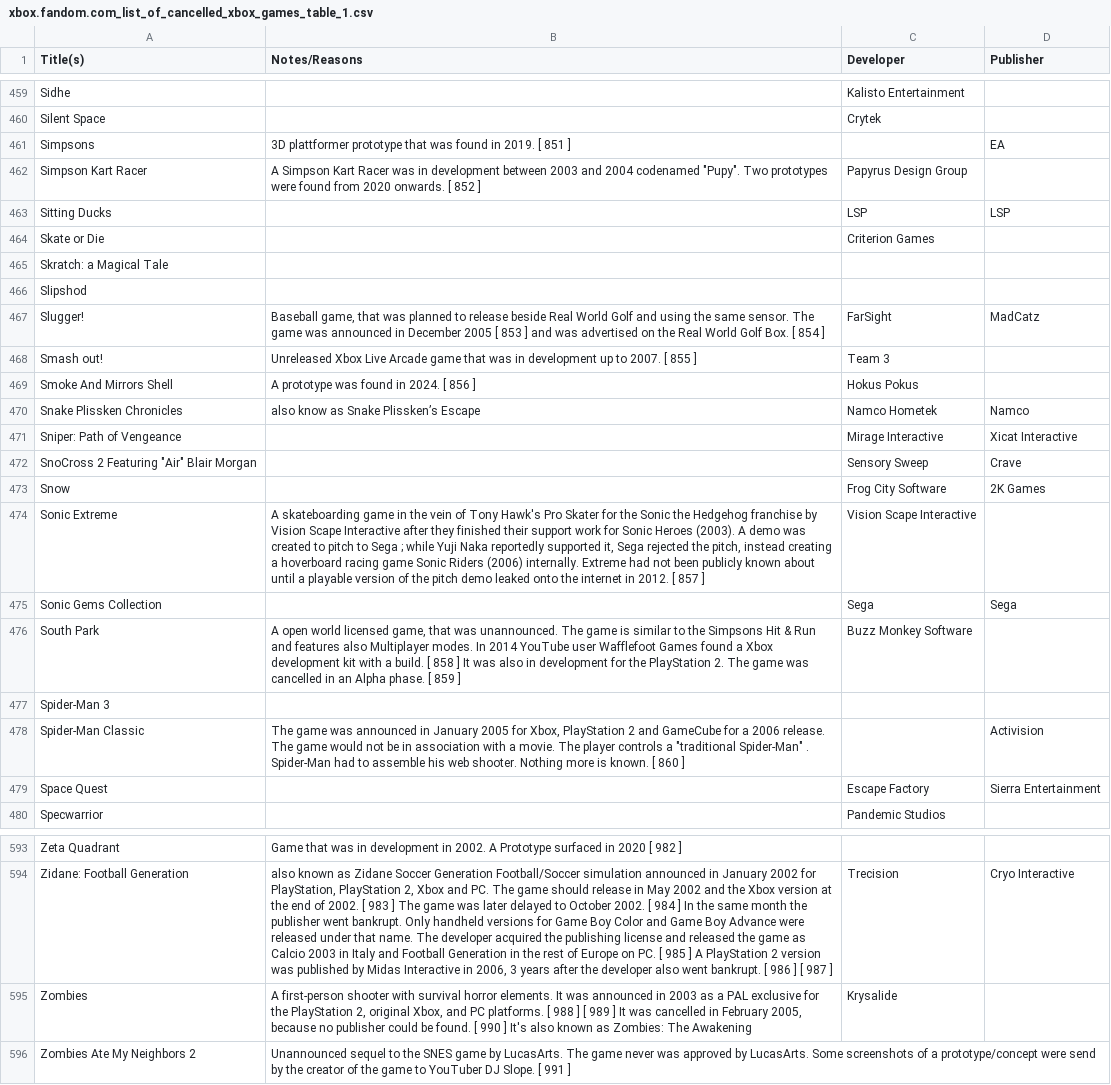
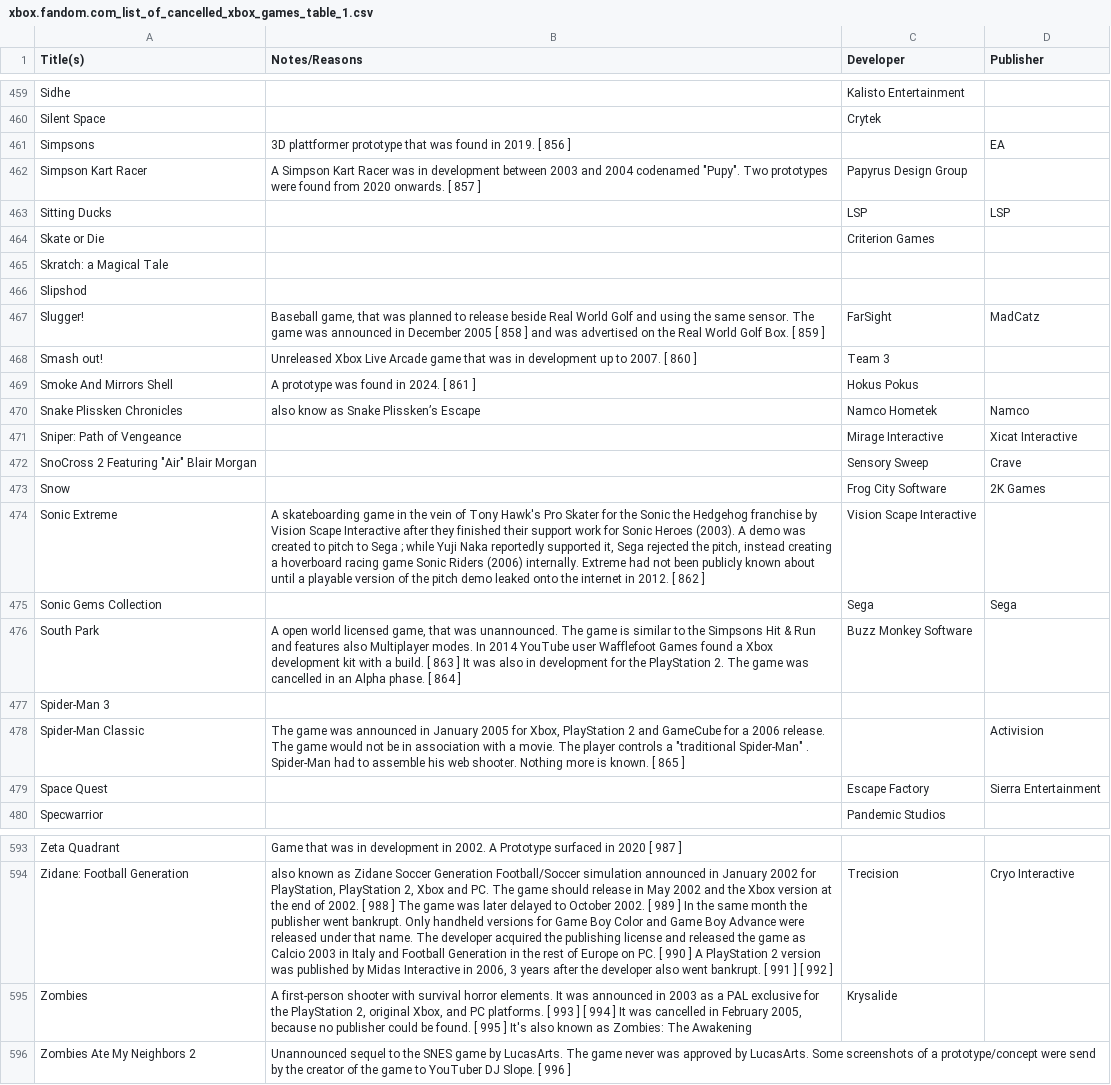
Before and after one commit to portellam/xbox-and-xbox-360-title-data, a CSV file: databases/csv/xbox.fandom.com_list_of_cancelled_xbox_games_table_1.csv, drawn as a sheet; only a part is shown, gaps mark what is left out; the diff covers the shown part only; the diff names each change by its address in the sheet, - before the commit and + after, or states it on an @@ line.

```diff
--- a/databases/csv/xbox.fandom.com_list_of_cancelled_xbox_games_table_1.csv
+++ b/databases/csv/xbox.fandom.com_list_of_cancelled_xbox_games_table_1.csv
-B461 (Notes/Reasons): …2019. [ 851 ]
+B461 (Notes/Reasons): …2019. [ 856 ]
-B462 (Notes/Reasons): …onwards. [ 852 ]
+B462 (Notes/Reasons): …onwards. [ 857 ]
-B467 (Notes/Reasons): …2005 [ 853 ] and was advertised on the Real World Golf Box. [ 854 ]
+B467 (Notes/Reasons): …2005 [ 858 ] and was advertised on the Real World Golf Box. [ 859 ]
-B468 (Notes/Reasons): …2007. [ 855 ]
+B468 (Notes/Reasons): …2007. [ 860 ]
-B469 (Notes/Reasons): A prototype was found in 2024. [ 856 ]
+B469 (Notes/Reasons): A prototype was found in 2024. [ 861 ]
-B474 (Notes/Reasons): …2012. [ 857 ]
+B474 (Notes/Reasons): …2012. [ 862 ]
-B476 (Notes/Reasons): …build. [ 858 ] It was also in development for the PlayStation 2. The game was cancelled in an Alpha phase. [ 859 ]
+B476 (Notes/Reasons): …build. [ 863 ] It was also in development for the PlayStation 2. The game was cancelled in an Alpha phase. [ 864 ]
-B478 (Notes/Reasons): …known. [ 860 ]
+B478 (Notes/Reasons): …known. [ 865 ]
-B593 (Notes/Reasons): …2020 [ 982 ]
+B593 (Notes/Reasons): …2020 [ 987 ]
-B594 (Notes/Reasons): …2002. [ 983 ] The game was later delayed to October 2002. [ 984 ] In the same month the publisher went bankrupt. Only handheld versions for Game Boy Color and Game Boy Advance were released under that name. The developer acquired the publishing license and released the game as Calcio 2003 in Italy and Football Generation in the rest of Europe on PC. [ 985 ] A PlayStation 2 version was published by Midas Interactive in 2006, 3 years after the developer also went bankrupt. [ 986 ] [ 987 ]
+B594 (Notes/Reasons): …2002. [ 988 ] The game was later delayed to October 2002. [ 989 ] In the same month the publisher went bankrupt. Only handheld versions for Game Boy Color and Game Boy Advance were released under that name. The developer acquired the publishing license and released the game as Calcio 2003 in Italy and Football Generation in the rest of Europe on PC. [ 990 ] A PlayStation 2 version was published by Midas Interactive in 2006, 3 years after the developer also went bankrupt. [ 991 ] [ 992 ]
-B595 (Notes/Reasons): …platforms. [ 988 ] [ 989 ] It was cancelled in February 2005, because no publisher could be found. [ 990 ] It's…
+B595 (Notes/Reasons): …platforms. [ 993 ] [ 994 ] It was cancelled in February 2005, because no publisher could be found. [ 995 ] It's…
-B596 (Notes/Reasons): …Slope. [ 991 ]
+B596 (Notes/Reasons): …Slope. [ 996 ]
```
Also changed, not shown: 74 edited cells elsewhere in this file, databases/csv/wikipedia.org_xbox_games_compatible_with_xbox_360_table_2.csv, 3 other files.
